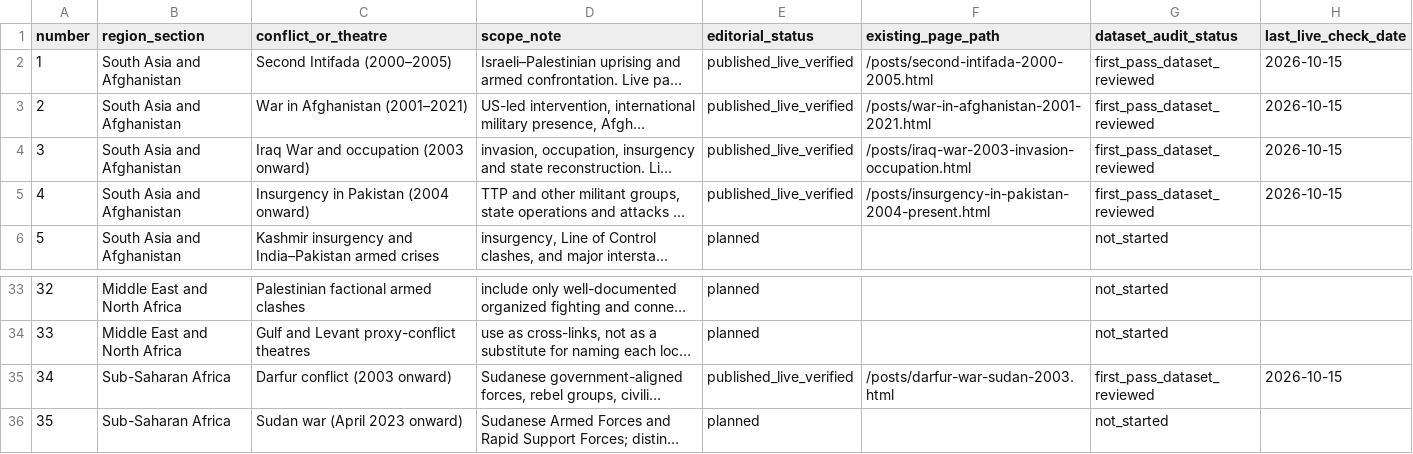
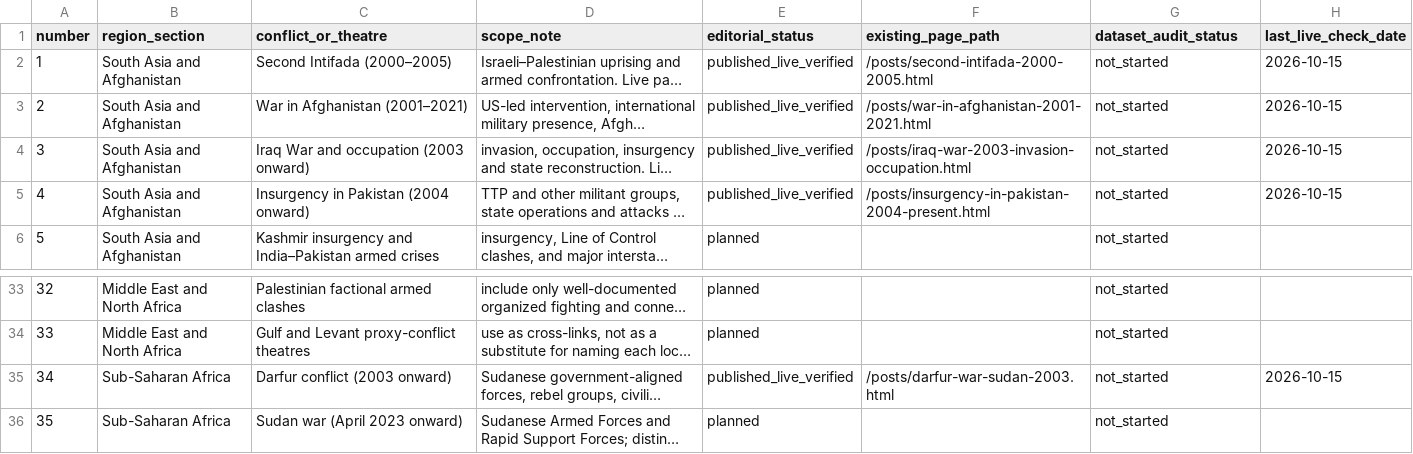
Before and after one commit to reazromen/website, a CSV file: research/conflict-archive-register-2000-2026.csv, drawn as a sheet; only a part is shown, gaps mark what is left out; long unchanged cells end in …; the diff names each change by its address in the sheet, - before the commit and + after, or states it on an @@ line.

Commit message:
Keep dataset audit status separate from live verification

```diff
--- a/research/conflict-archive-register-2000-2026.csv
+++ b/research/conflict-archive-register-2000-2026.csv
-G2:G5 (dataset_audit_status): first_pass_dataset_reviewed
+G2:G5 (dataset_audit_status): not_started
-G35 (dataset_audit_status): first_pass_dataset_reviewed
+G35 (dataset_audit_status): not_started
```
